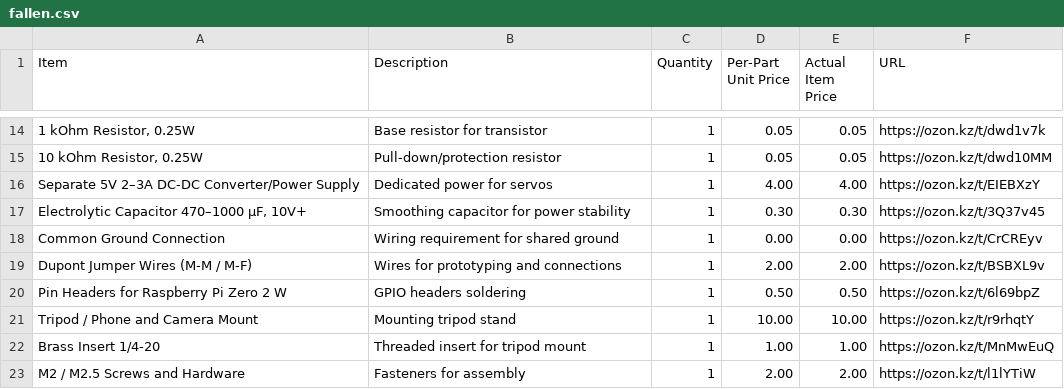
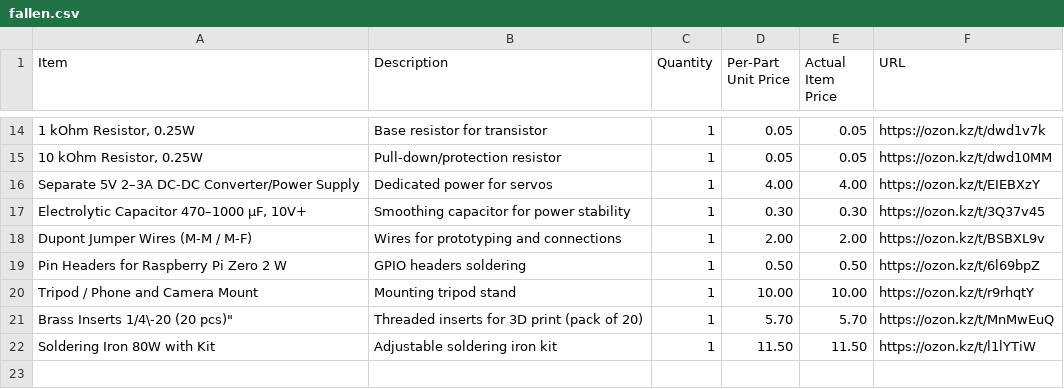
Before and after one commit to LeGeNDaisl/FALLEN, a CSV file: fallen.csv, drawn as a sheet; only a part is shown, gaps mark what is left out.

Commit message:
Update components in fallen.csv
Removed common ground connection and added brass inserts and soldering iron.

```diff
--- a/fallen.csv
+++ b/fallen.csv
@@ -17,3 +17,2 @@ Item,Description,Quantity,Per-Part Unit Price,Actual Item Price,URL
 "Electrolytic Capacitor 470–1000 µF, 10V+","Smoothing capacitor for power stability",1,0.30,0.30,https://ozon.kz/t/3Q37v45
-"Common Ground Connection","Wiring requirement for shared ground",1,0.00,0.00,https://ozon.kz/t/CrCREyv
 "Dupont Jumper Wires (M-M / M-F)","Wires for prototyping and connections",1,2.00,2.00,https://ozon.kz/t/BSBXL9v
@@ -21,3 +20,3 @@ Item,Description,Quantity,Per-Part Unit Price,Actual Item Price,URL
 "Tripod / Phone and Camera Mount","Mounting tripod stand",1,10.00,10.00,https://ozon.kz/t/r9rhqtY
-"Brass Insert 1/4-20","Threaded insert for tripod mount",1,1.00,1.00,https://ozon.kz/t/MnMwEuQ
-"M2 / M2.5 Screws and Hardware","Fasteners for assembly",1,2.00,2.00,https://ozon.kz/t/l1lYTiW
+"Brass Inserts 1/4\"-20 (20 pcs)","Threaded inserts for 3D print (pack of 20)",1,5.70,5.70,https://ozon.kz/t/MnMwEuQ
+"Soldering Iron 80W with Kit","Adjustable soldering iron kit",1,11.50,11.50,https://ozon.kz/t/l1lYTiW
```
